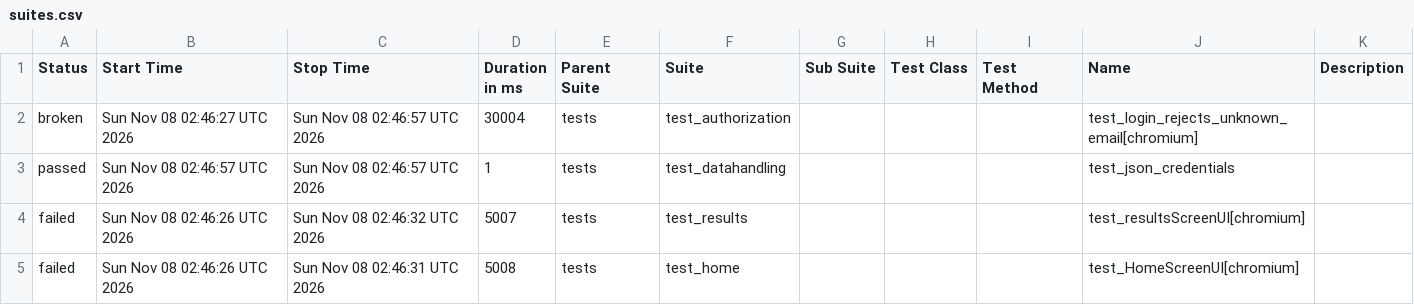
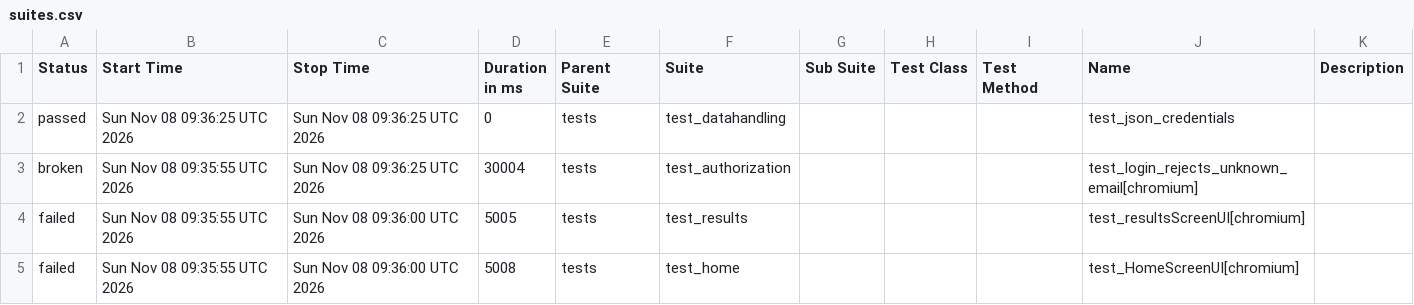
Before and after one commit to shafali-nishad/POM, a CSV file: data/suites.csv, drawn as a sheet.

```diff
--- a/data/suites.csv
+++ b/data/suites.csv
@@ -1,5 +1,5 @@
 "Status","Start Time","Stop Time","Duration in ms","Parent Suite","Suite","Sub Suite","Test Class","Test Method","Name","Description"
-"broken","Sun Nov 08 02:46:27 UTC 2026","Sun Nov 08 02:46:57 UTC 2026","30004","tests","test_authorization","","","","test_login_rejects_unknown_email[chromium]",""
-"passed","Sun Nov 08 02:46:57 UTC 2026","Sun Nov 08 02:46:57 UTC 2026","1","tests","test_datahandling","","","","test_json_credentials",""
-"failed","Sun Nov 08 02:46:26 UTC 2026","Sun Nov 08 02:46:32 UTC 2026","5007","tests","test_results","","","","test_resultsScreenUI[chromium]",""
-"failed","Sun Nov 08 02:46:26 UTC 2026","Sun Nov 08 02:46:31 UTC 2026","5008","tests","test_home","","","","test_HomeScreenUI[chromium]",""
+"passed","Sun Nov 08 09:36:25 UTC 2026","Sun Nov 08 09:36:25 UTC 2026","0","tests","test_datahandling","","","","test_json_credentials",""
+"broken","Sun Nov 08 09:35:55 UTC 2026","Sun Nov 08 09:36:25 UTC 2026","30004","tests","test_authorization","","","","test_login_rejects_unknown_email[chromium]",""
+"failed","Sun Nov 08 09:35:55 UTC 2026","Sun Nov 08 09:36:00 UTC 2026","5005","tests","test_results","","","","test_resultsScreenUI[chromium]",""
+"failed","Sun Nov 08 09:35:55 UTC 2026","Sun Nov 08 09:36:00 UTC 2026","5008","tests","test_home","","","","test_HomeScreenUI[chromium]",""
```
Also changed, not shown: 24 other files.
